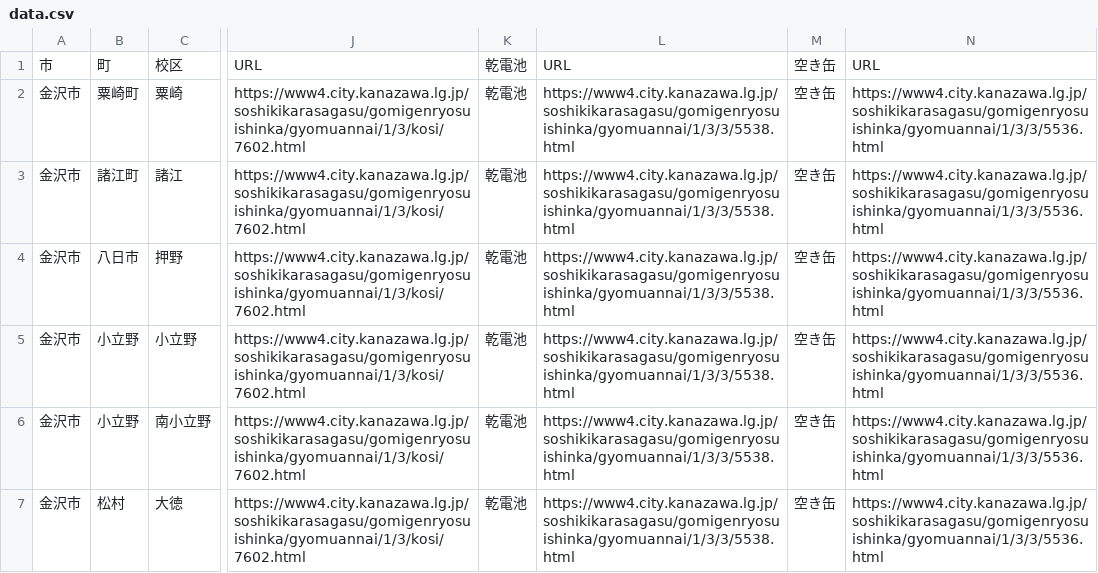
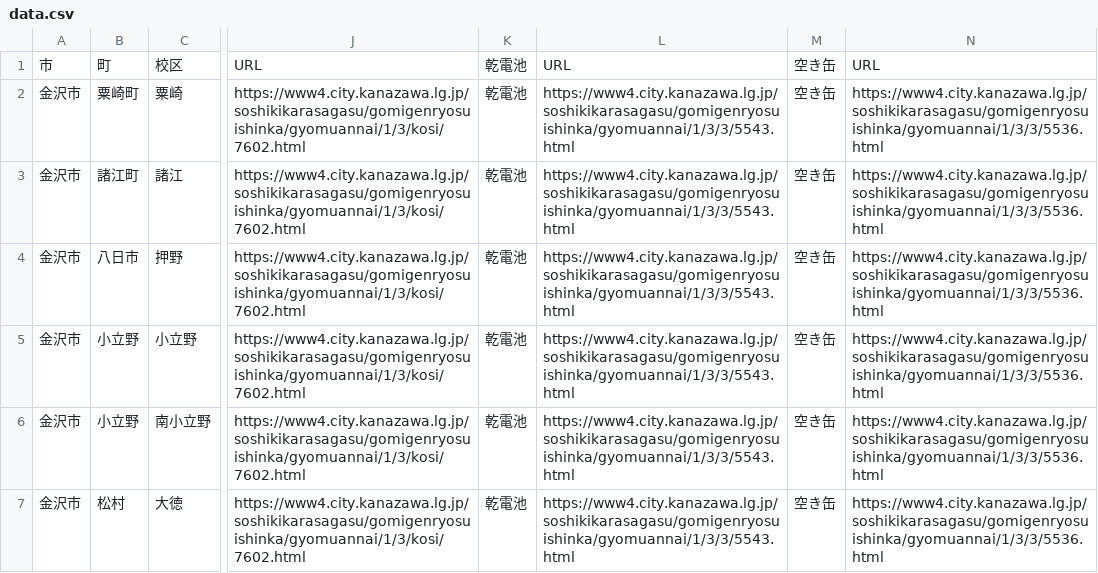
Before and after one commit to HIROMU522/EcoIntel, a CSV file: data.csv, drawn as a sheet; only a part is shown, gaps mark what is left out; the diff names each change by its address in the sheet, - before the commit and + after, or states it on an @@ line.

Commit message:
CSVファイルの更新

```diff
--- a/data.csv
+++ b/data.csv
-L2:L7: https://www4.city.kanazawa.lg.jp/soshikikarasagasu/gomigenryosuishinka/gyomuannai/1/3/3/5538.html
+L2:L7: https://www4.city.kanazawa.lg.jp/soshikikarasagasu/gomigenryosuishinka/gyomuannai/1/3/3/5543.html
```
